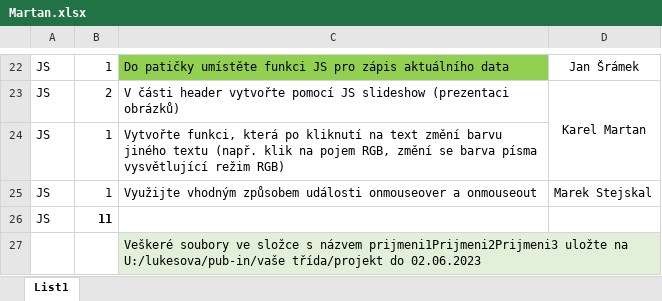
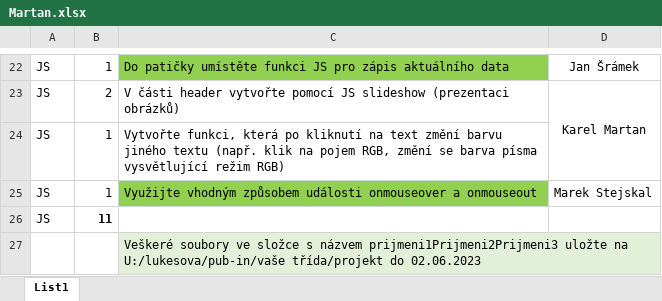
Before and after one commit to Atan599/sudoku, an Excel workbook: Ostatni/Martan.xlsx, sheet List1, drawn as a sheet; only a part is shown, gaps mark what is left out; values as stored, in another font and other column widths than the file's, no borders; the diff names each change by its address in the sheet, - before the commit and + after, or states it on an @@ line.

Commit message:
zazeleněno

```diff
--- a/Ostatni/Martan.xlsx (sheet List1)
+++ b/Ostatni/Martan.xlsx (sheet List1)
-C25 fill: none
+C25 fill: #92D050
```
